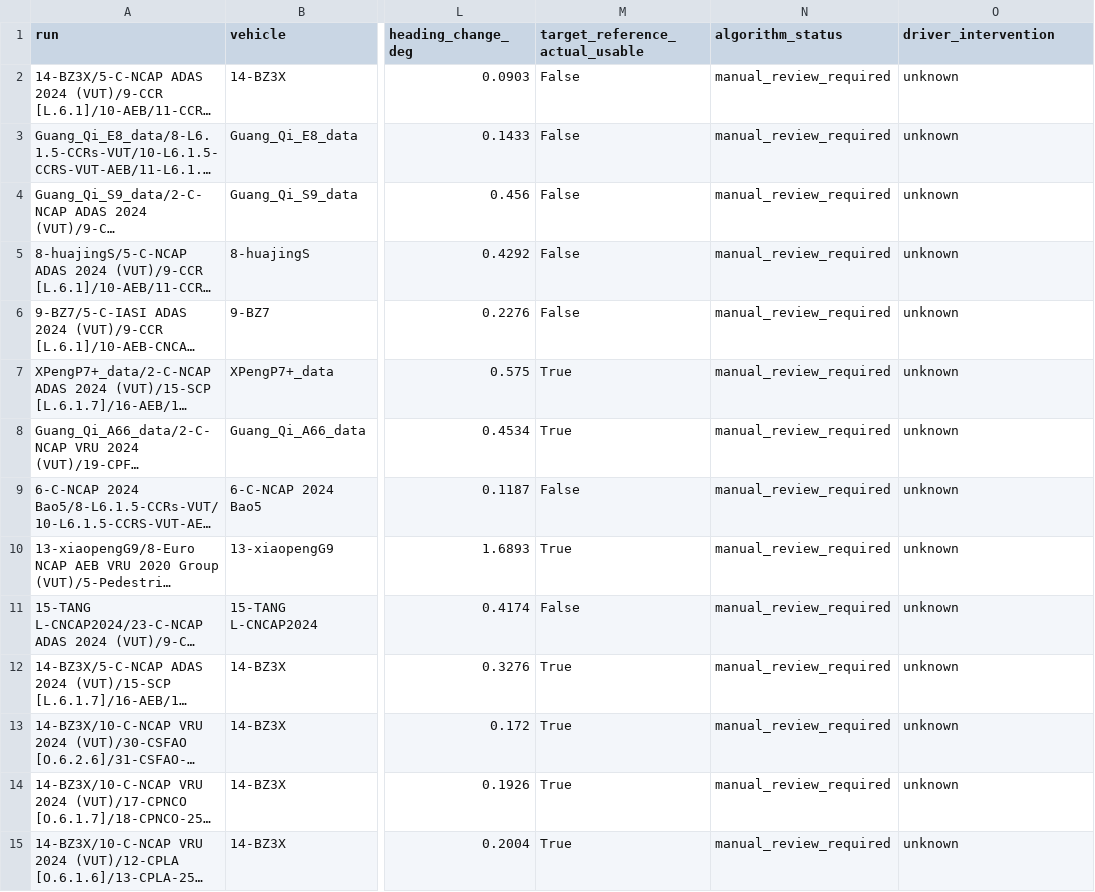
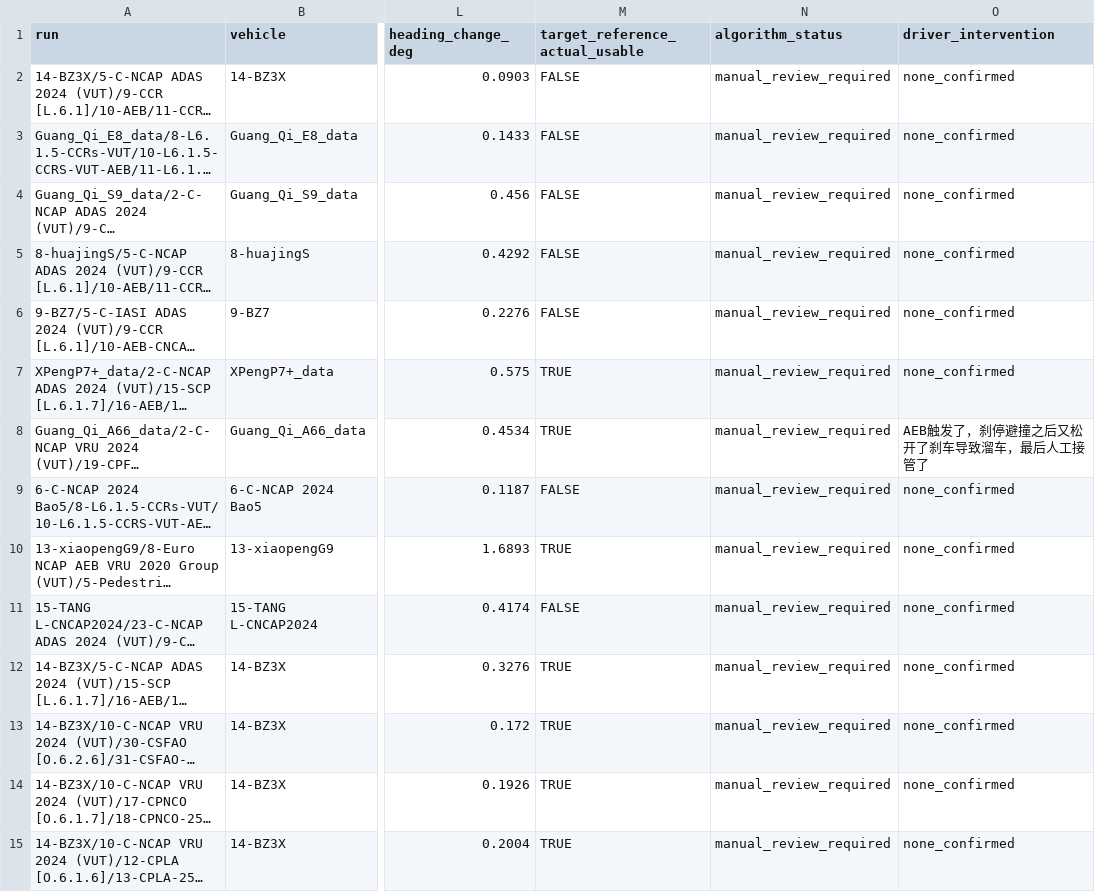
Before and after one commit to ChenShuai-CA/PICASO, a CSV file: runs/20260912_abd_no_takeover_screen/manual_intervention_review.csv, drawn as a sheet; only a part is shown, gaps mark what is left out; long unchanged cells end in …; the diff covers the shown part only; the diff names each change by its address in the sheet, - before the commit and + after, or states it on an @@ line.

```diff
--- a/runs/20260912_abd_no_takeover_screen/manual_intervention_review.csv
+++ b/runs/20260912_abd_no_takeover_screen/manual_intervention_review.csv
-M2:M6 (target_reference_actual_usable): False
+M2:M6 (target_reference_actual_usable): FALSE
-O2:O7 (driver_intervention): unknown
+O2:O7 (driver_intervention): none_confirmed
-M7:M8 (target_reference_actual_usable): True
+M7:M8 (target_reference_actual_usable): TRUE
-O8 (driver_intervention): unknown
+O8 (driver_intervention): AEB触发了，刹停避撞之后又松开了刹车导致溜车，最后人工接管了
-M9 (target_reference_actual_usable): False
+M9 (target_reference_actual_usable): FALSE
-O9:O15 (driver_intervention): unknown
+O9:O15 (driver_intervention): none_confirmed
-M10 (target_reference_actual_usable): True
+M10 (target_reference_actual_usable): TRUE
-M11 (target_reference_actual_usable): False
+M11 (target_reference_actual_usable): FALSE
-M12:M15 (target_reference_actual_usable): True
+M12:M15 (target_reference_actual_usable): TRUE
```
Also changed, not shown: 52 edited cells elsewhere in this file, runs/20260912_abd_fcw_audio_audit/manual_intervention_review.csv, 14 other files.
